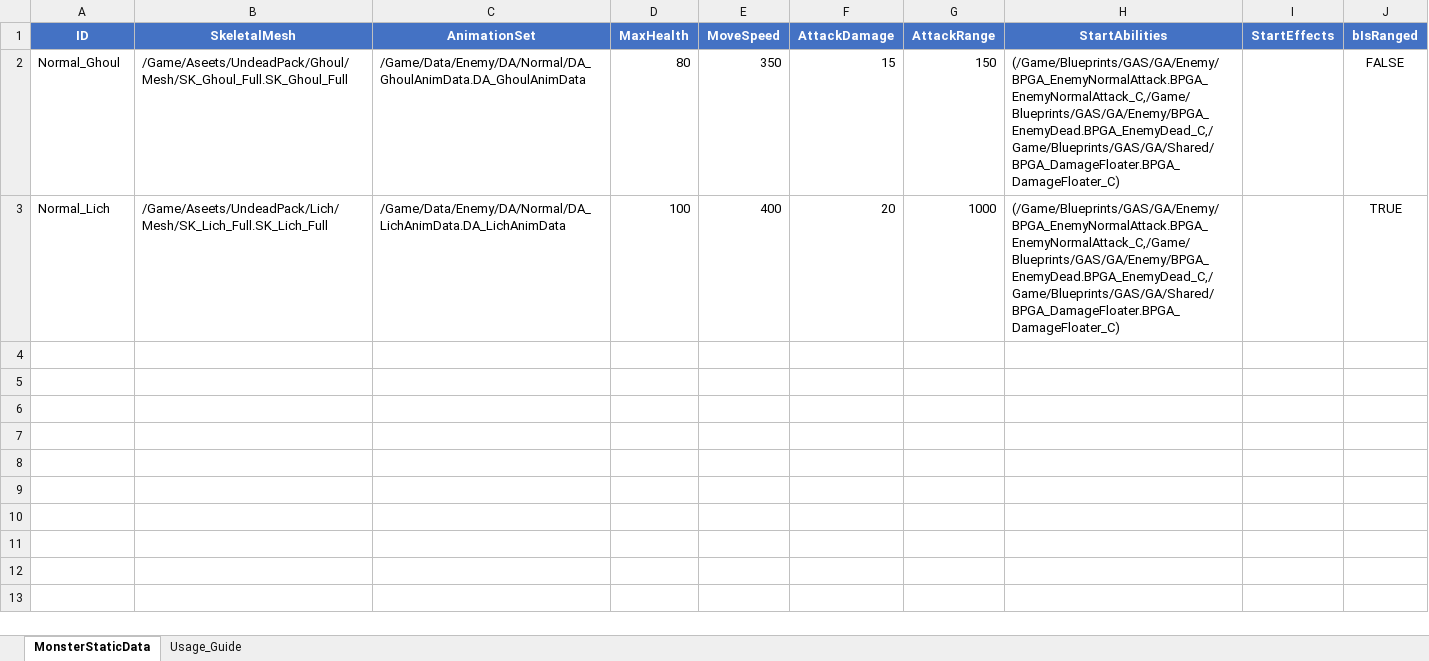
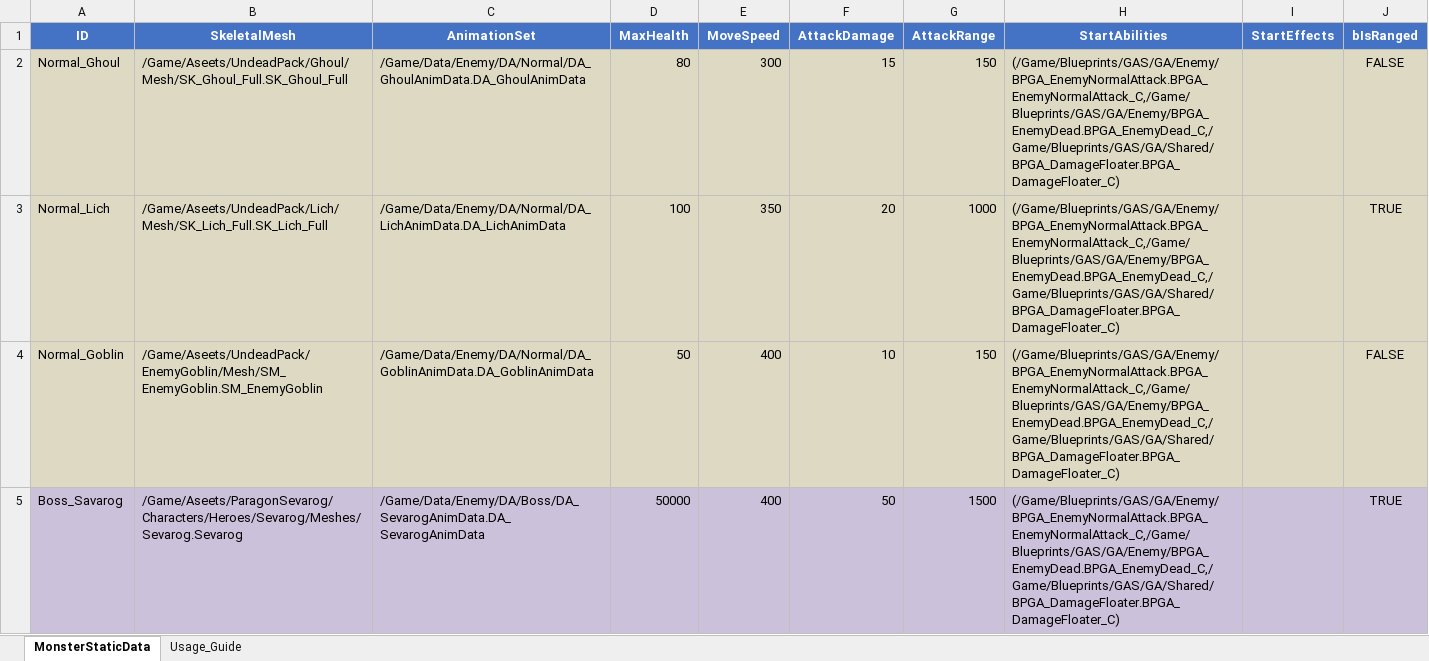
Before and after one commit to WantedRise/MageSquad, an Excel workbook: DataTables/DT_MonsterStaticData.xlsx, sheet MonsterStaticData, drawn as a sheet; values as stored, in another font and other column widths than the file's, no borders; the diff names each change by its address in the sheet, - before the commit and + after, or states it on an @@ line.

```diff
--- a/DataTables/DT_MonsterStaticData.xlsx (sheet MonsterStaticData)
+++ b/DataTables/DT_MonsterStaticData.xlsx (sheet MonsterStaticData)
-A2:J3 fill: none
+A2:J3 fill: #DDD9C3
-E2 (MoveSpeed): 350
+E2 (MoveSpeed): 300
-E3 (MoveSpeed): 400
+E3 (MoveSpeed): 350
+row 4: Normal_Goblin | /Game/Aseets/UndeadPack/EnemyGoblin/Mesh/SM_EnemyGoblin.SM_EnemyGoblin | /Game/Data/Enemy/DA/Normal/DA_GoblinAnimData.DA_GoblinAnimData | 50 | 400 | 10 | 150 | (/Game/Blueprints/GAS/GA/Enemy/BPGA_EnemyNormalAttack.BPGA_EnemyNormalAttack_C,/Game/Blueprints/GAS/GA/Enemy/BPGA_EnemyDead.BPGA_EnemyDead_C,/Game/Blueprints/GAS/GA/Shared/BPGA_DamageFloater.BPGA_DamageFloater_C) |  | FALSE
+row 5: Boss_Savarog | /Game/Aseets/ParagonSevarog/Characters/Heroes/Sevarog/Meshes/Sevarog.Sevarog | /Game/Data/Enemy/DA/Boss/DA_SevarogAnimData.DA_SevarogAnimData | 50000 | 400 | 50 | 1500 | (/Game/Blueprints/GAS/GA/Enemy/BPGA_EnemyNormalAttack.BPGA_EnemyNormalAttack_C,/Game/Blueprints/GAS/GA/Enemy/BPGA_EnemyDead.BPGA_EnemyDead_C,/Game/Blueprints/GAS/GA/Shared/BPGA_DamageFloater.BPGA_DamageFloater_C) |  | TRUE
```
Also changed, not shown: 24 other files.
